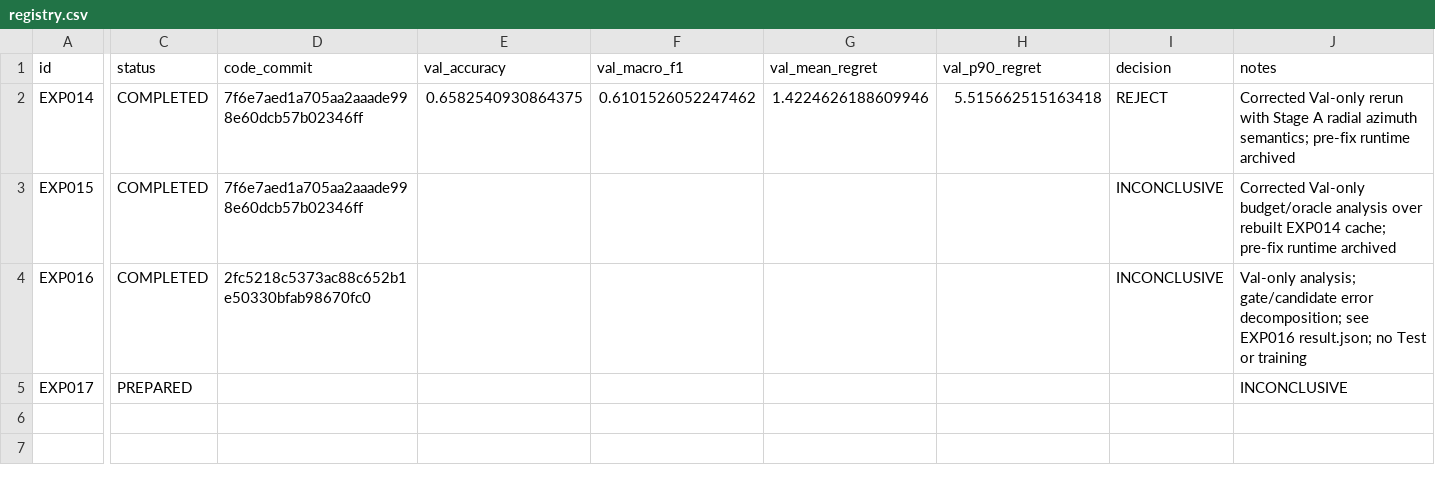
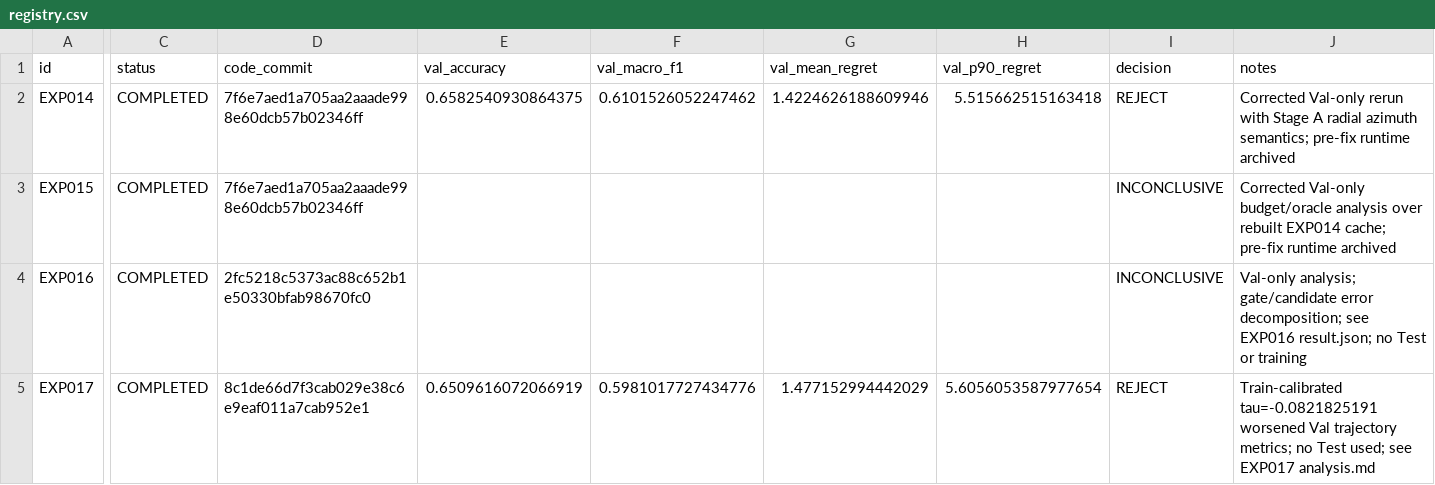
Before and after one commit to zxf8876983/ACTIVEVIEW, a CSV file: experiments/stage_d/registry.csv, drawn as a sheet; only a part is shown, gaps mark what is left out; the diff covers the shown part only; the diff names each change by its address in the sheet, - before the commit and + after, or states it on an @@ line.

Commit message:
exp(stage-d): record EXP017 gate calibration result

```diff
--- a/experiments/stage_d/registry.csv
+++ b/experiments/stage_d/registry.csv
-C5 (status): PREPARED
+C5 (status): COMPLETED
-D5 (code_commit): (empty)
+D5 (code_commit): 8c1de66d7f3cab029e38c6e9eaf011a7cab952e1
-E5 (val_accuracy): (empty)
+E5 (val_accuracy): 0.6509616072066919
-F5 (val_macro_f1): (empty)
+F5 (val_macro_f1): 0.5981017727434776
-G5 (val_mean_regret): (empty)
+G5 (val_mean_regret): 1.477152994442029
-H5 (val_p90_regret): (empty)
+H5 (val_p90_regret): 5.6056053587977654
-I5 (decision): (empty)
+I5 (decision): REJECT
-J5 (notes): INCONCLUSIVE
+J5 (notes): Train-calibrated tau=-0.0821825191 worsened Val trajectory metrics; no Test used; see EXP017 analysis.md
```
Also changed, not shown: 1 edited cell elsewhere in this file, 7 other files.
